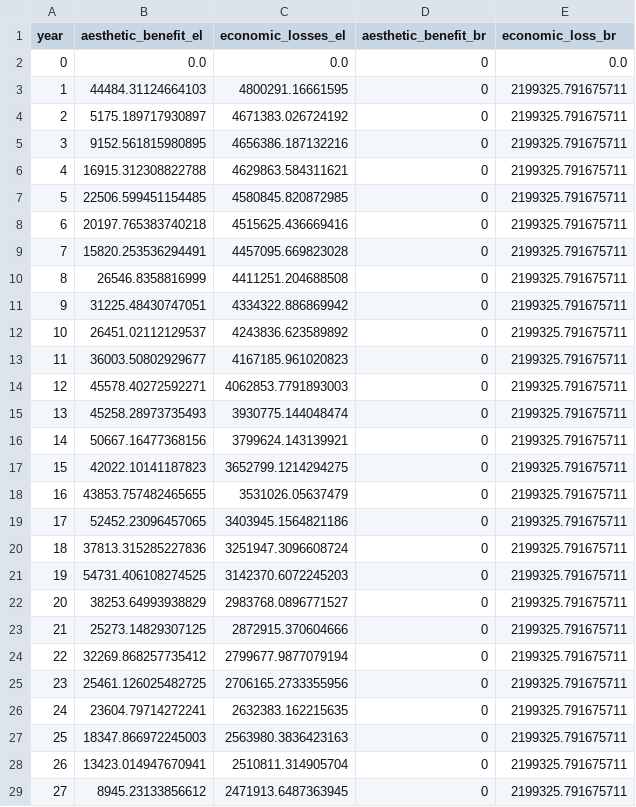
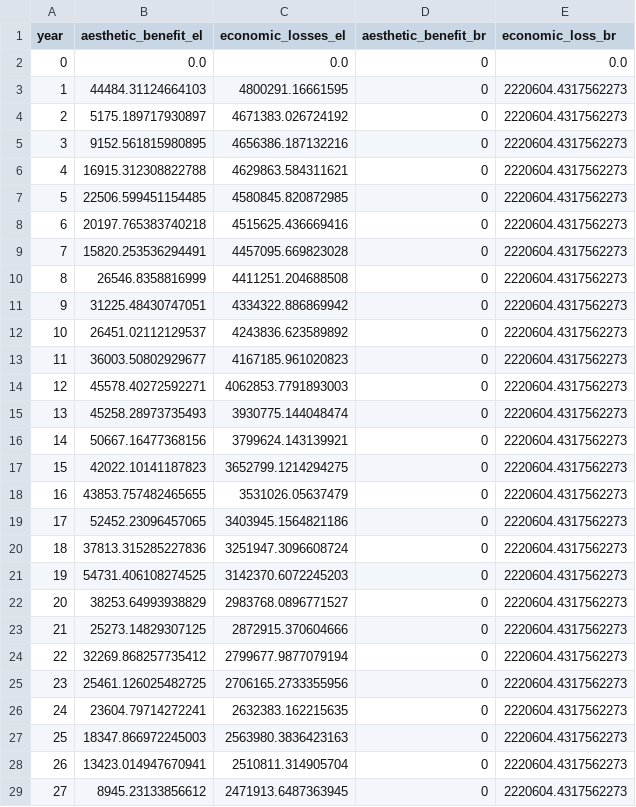
Before and after one commit to narslab/project-groundwork, a CSV file: results/outcomes/Benefit/Analyze result/benefit-analyze-result-S4.csv, drawn as a sheet; only a part is shown; the diff covers the shown part only.

Commit message:
simulate the results using VLL_B,R=5

```diff
--- a/results/outcomes/Benefit/Analyze result/benefit-analyze-result-S4.csv
+++ b/results/outcomes/Benefit/Analyze result/benefit-analyze-result-S4.csv
@@ -2,28 +2,28 @@ year,aesthetic_benefit_el,economic_losses_el,aesthetic_benefit_br,economic_loss_
 0,0.0,0.0,0,0.0
-1,44484.31124664103,4800291.16661595,0,2199325.791675711
-2,5175.189717930897,4671383.026724192,0,2199325.791675711
-3,9152.561815980895,4656386.187132216,0,2199325.791675711
-4,16915.312308822788,4629863.584311621,0,2199325.791675711
-5,22506.599451154485,4580845.820872985,0,2199325.791675711
-6,20197.765383740218,4515625.436669416,0,2199325.791675711
-7,15820.253536294491,4457095.669823028,0,2199325.791675711
-8,26546.8358816999,4411251.204688508,0,2199325.791675711
-9,31225.48430747051,4334322.886869942,0,2199325.791675711
-10,26451.02112129537,4243836.623589892,0,2199325.791675711
-11,36003.50802929677,4167185.961020823,0,2199325.791675711
-12,45578.40272592271,4062853.7791893003,0,2199325.791675711
-13,45258.28973735493,3930775.144048474,0,2199325.791675711
-14,50667.16477368156,3799624.143139921,0,2199325.791675711
-15,42022.10141187823,3652799.1214294275,0,2199325.791675711
-16,43853.757482465655,3531026.05637479,0,2199325.791675711
-17,52452.23096457065,3403945.1564821186,0,2199325.791675711
-18,37813.315285227836,3251947.3096608724,0,2199325.791675711
-19,54731.406108274525,3142370.6072245203,0,2199325.791675711
-20,38253.64993938829,2983768.0896771527,0,2199325.791675711
-21,25273.14829307125,2872915.370604666,0,2199325.791675711
-22,32269.868257735412,2799677.9877079194,0,2199325.791675711
-23,25461.126025482725,2706165.2733355956,0,2199325.791675711
-24,23604.79714272241,2632383.162215635,0,2199325.791675711
-25,18347.866972245003,2563980.3836423163,0,2199325.791675711
-26,13423.014947670941,2510811.314905704,0,2199325.791675711
-27,8945.23133856612,2471913.6487363945,0,2199325.791675711
+1,44484.31124664103,4800291.16661595,0,2220604.4317562273
+2,5175.189717930897,4671383.026724192,0,2220604.4317562273
+3,9152.561815980895,4656386.187132216,0,2220604.4317562273
+4,16915.312308822788,4629863.584311621,0,2220604.4317562273
+5,22506.599451154485,4580845.820872985,0,2220604.4317562273
+6,20197.765383740218,4515625.436669416,0,2220604.4317562273
+7,15820.253536294491,4457095.669823028,0,2220604.4317562273
+8,26546.8358816999,4411251.204688508,0,2220604.4317562273
+9,31225.48430747051,4334322.886869942,0,2220604.4317562273
+10,26451.02112129537,4243836.623589892,0,2220604.4317562273
+11,36003.50802929677,4167185.961020823,0,2220604.4317562273
+12,45578.40272592271,4062853.7791893003,0,2220604.4317562273
+13,45258.28973735493,3930775.144048474,0,2220604.4317562273
+14,50667.16477368156,3799624.143139921,0,2220604.4317562273
+15,42022.10141187823,3652799.1214294275,0,2220604.4317562273
+16,43853.757482465655,3531026.05637479,0,2220604.4317562273
+17,52452.23096457065,3403945.1564821186,0,2220604.4317562273
+18,37813.315285227836,3251947.3096608724,0,2220604.4317562273
+19,54731.406108274525,3142370.6072245203,0,2220604.4317562273
+20,38253.64993938829,2983768.0896771527,0,2220604.4317562273
+21,25273.14829307125,2872915.370604666,0,2220604.4317562273
+22,32269.868257735412,2799677.9877079194,0,2220604.4317562273
+23,25461.126025482725,2706165.2733355956,0,2220604.4317562273
+24,23604.79714272241,2632383.162215635,0,2220604.4317562273
+25,18347.866972245003,2563980.3836423163,0,2220604.4317562273
+26,13423.014947670941,2510811.314905704,0,2220604.4317562273
+27,8945.23133856612,2471913.6487363945,0,2220604.4317562273
```
Also changed, not shown: 12 edited cells elsewhere in this file, results/outcomes/Benefit/Analyze result/ npv_benefit.csv, results/outcomes/Benefit/Analyze result/benefit-analyze-result-S10.csv, 12 other files.
